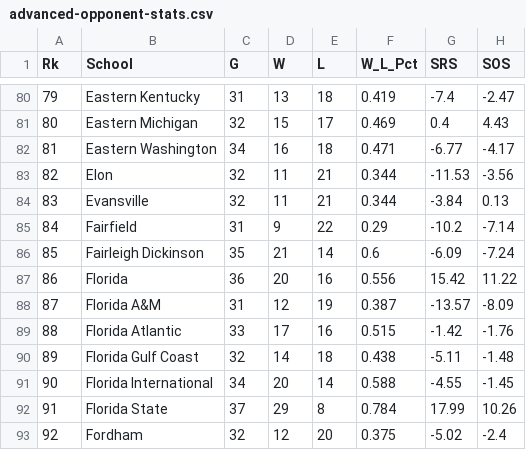
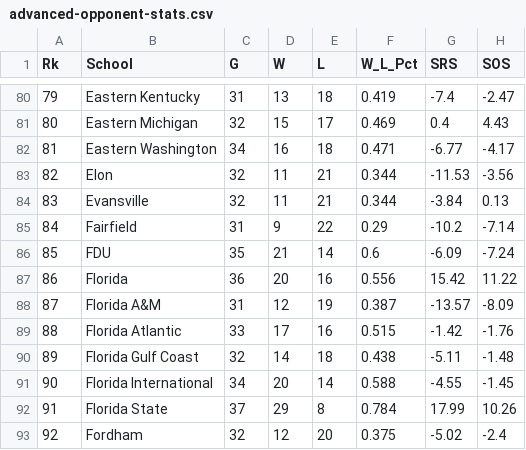
Before and after one commit to rpbeam04/Bracketology-Revamped, a CSV file: Stats/2019/men/advanced-opponent-stats.csv, drawn as a sheet; only a part is shown, gaps mark what is left out; the diff names each change by its address in the sheet, - before the commit and + after, or states it on an @@ line.

Commit message:
Data to class implementation

```diff
--- a/Stats/2019/men/advanced-opponent-stats.csv
+++ b/Stats/2019/men/advanced-opponent-stats.csv
-B86 (School): Fairleigh Dickinson
+B86 (School): FDU
```
Also changed, not shown: Stats/2019/men/advanced-school-stats.csv, Stats/2019/men/opponent-stats.csv, 30 other files.
